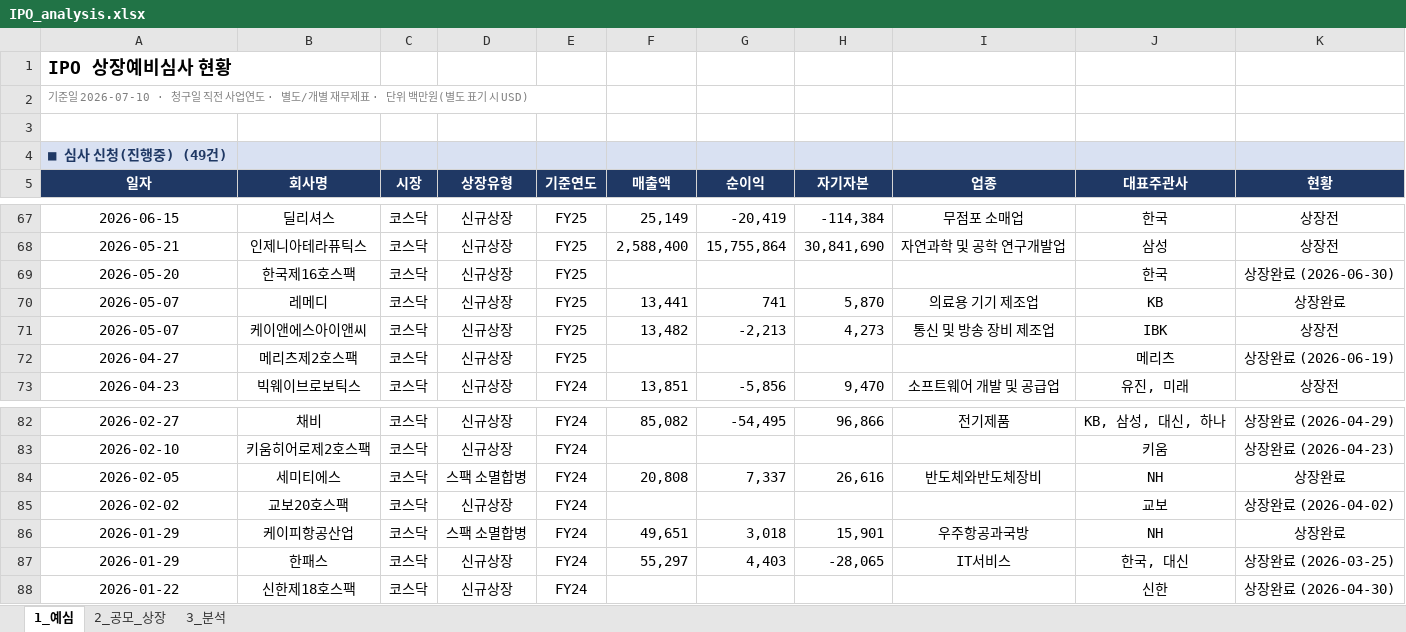
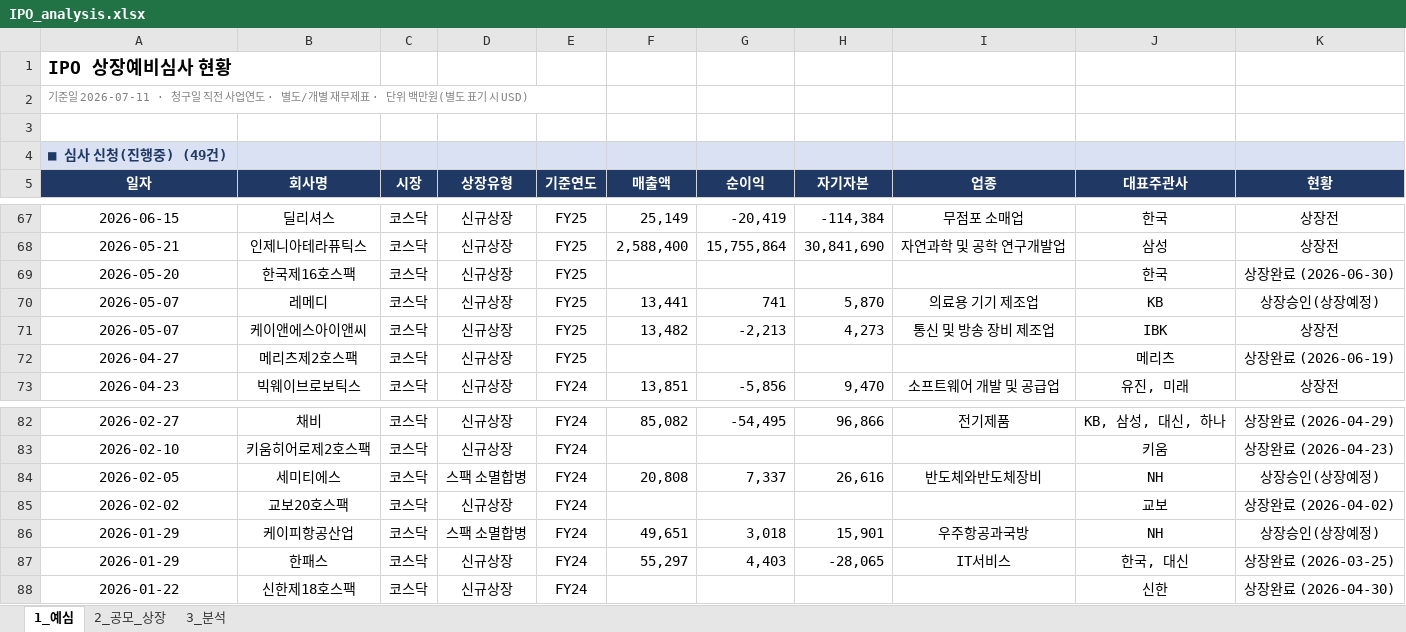
Before and after one commit to history-dungeon-user/IPO-MARKET-REVIEW, an Excel workbook: IPO_analysis.xlsx, sheet 1_예심, drawn as a sheet; only a part is shown, gaps mark what is left out; values as stored, in another font and other column widths than the file's, no borders; the diff names each change by its address in the sheet, - before the commit and + after, or states it on an @@ line.

```diff
--- a/IPO_analysis.xlsx (sheet 1_예심)
+++ b/IPO_analysis.xlsx (sheet 1_예심)
-A2: 기준일 2026-07-10 · 청구일…
+A2: 기준일 2026-07-11 · 청구일…
-K70: 상장완료
+K70: 상장승인(상장예정)
-K84: 상장완료
+K84: 상장승인(상장예정)
-K86: 상장완료
+K86: 상장승인(상장예정)
```
Also changed, not shown: sheet 3_분석, sheet 2_공모_상장, 5 other files.
